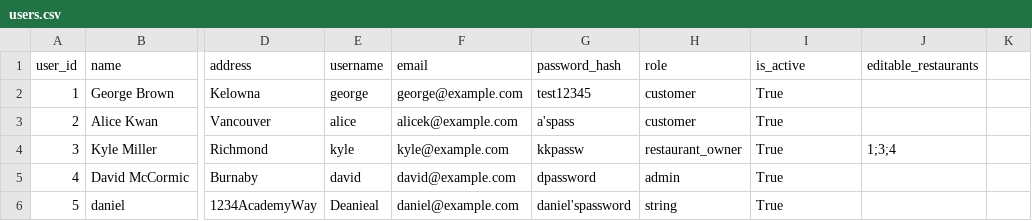
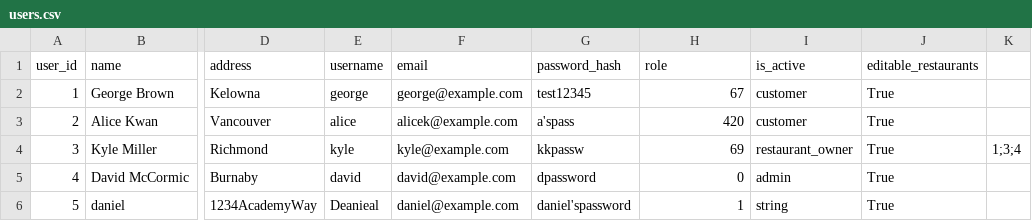
Before and after one commit to Moop3334/cosc-310-project, a CSV file: project/backend/app/data/users.csv, drawn as a sheet; only a part is shown, gaps mark what is left out; the diff names each change by its address in the sheet, - before the commit and + after, or states it on an @@ line.

Commit message:
Added a credit to the User models and csv

```diff
--- a/project/backend/app/data/users.csv
+++ b/project/backend/app/data/users.csv
-H2 (role): customer
+H2 (role): 67
-I2:I3 (is_active): True
+I2:I3 (is_active): customer
-J2:J3 (editable_restaurants): (empty)
+J2:J3 (editable_restaurants): True
-H3 (role): customer
+H3 (role): 420
-H4 (role): restaurant_owner
+H4 (role): 69
-I4 (is_active): True
+I4 (is_active): restaurant_owner
-J4 (editable_restaurants): 1;3;4
+J4 (editable_restaurants): True
-K4: (empty)
+K4: 1;3;4
-H5 (role): admin
+H5 (role): 0
-I5 (is_active): True
+I5 (is_active): admin
-J5:J6 (editable_restaurants): (empty)
+J5:J6 (editable_restaurants): True
-H6 (role): string
+H6 (role): 1
-I6 (is_active): True
+I6 (is_active): string
```
Also changed, not shown: 4 other files.
